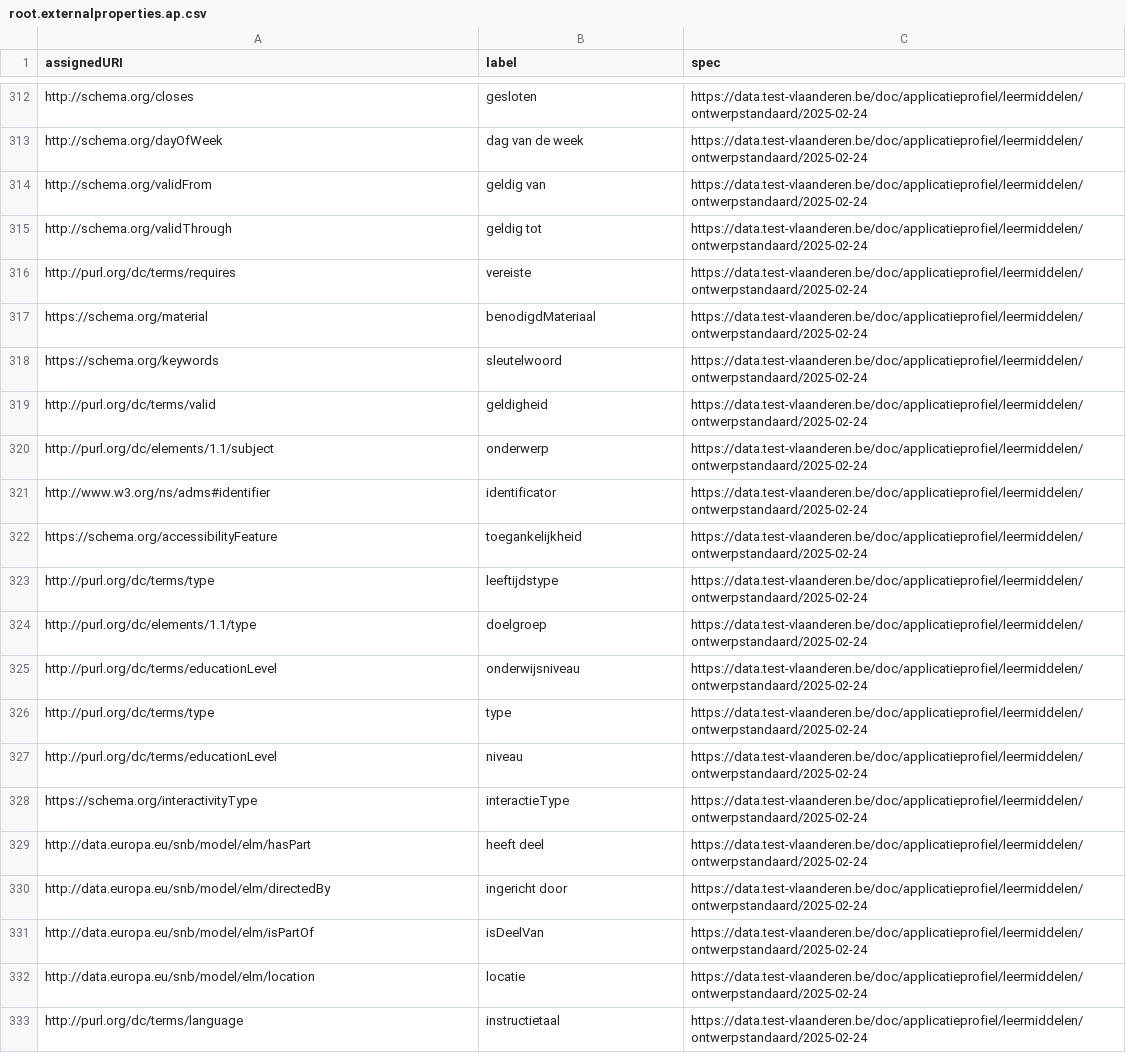
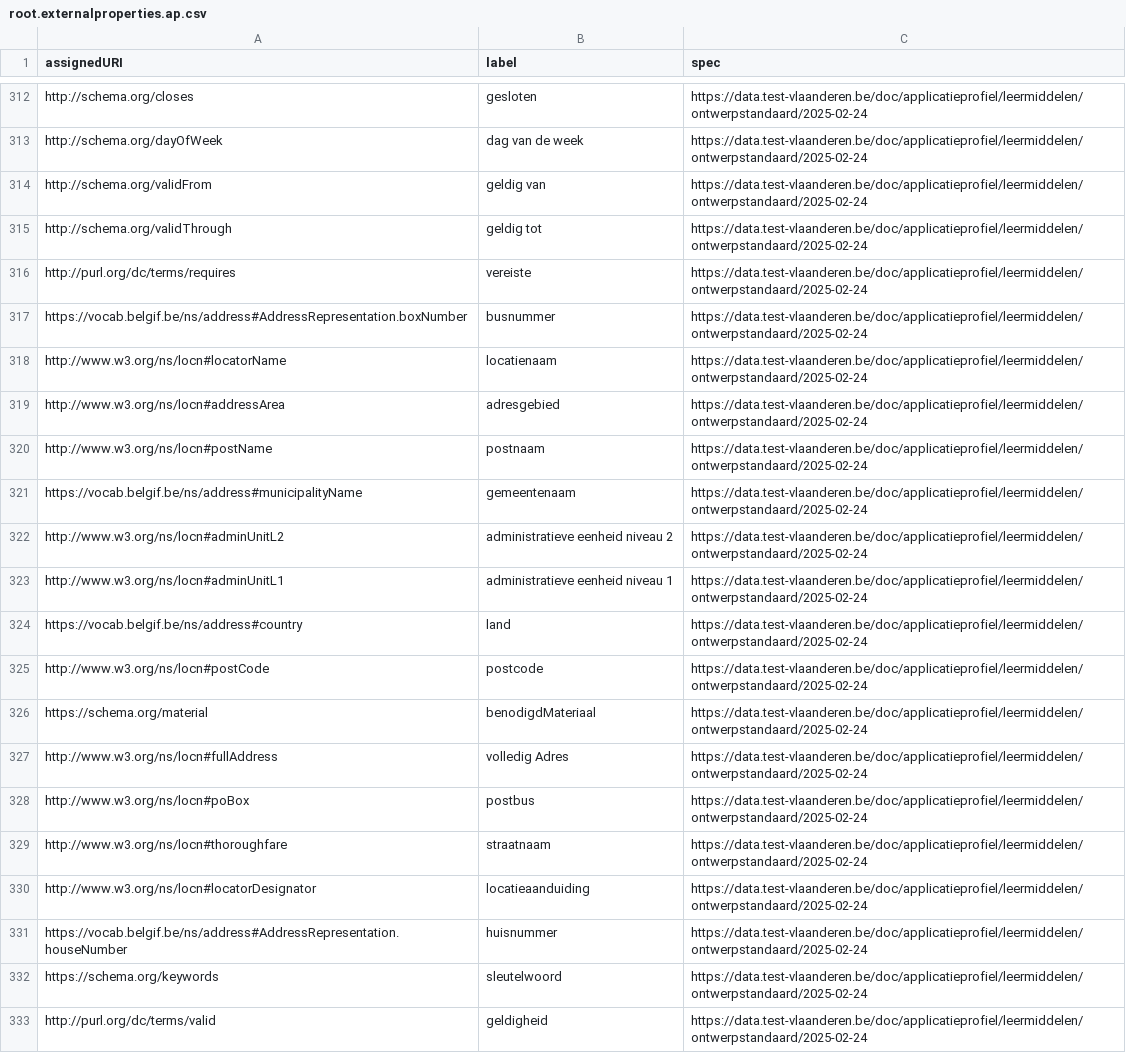
Before and after one commit to Informatievlaanderen/data.vlaanderen.be-statistics, a CSV file: root.externalproperties.ap.csv, drawn as a sheet; only a part is shown, gaps mark what is left out; the shorter side is filled out with more unchanged rows.

```diff
--- a/root.externalproperties.ap.csv
+++ b/root.externalproperties.ap.csv
@@ -316,3 +316,17 @@
 "http://purl.org/dc/terms/requires","vereiste","https://data.test-vlaanderen.be/doc/applicatieprofiel/leermiddelen/ontwerpstandaard/2025-02-24"
+"https://vocab.belgif.be/ns/address#AddressRepresentation.boxNumber","busnummer","https://data.test-vlaanderen.be/doc/applicatieprofiel/leermiddelen/ontwerpstandaard/2025-02-24"
+"http://www.w3.org/ns/locn#locatorName","locatienaam","https://data.test-vlaanderen.be/doc/applicatieprofiel/leermiddelen/ontwerpstandaard/2025-02-24"
+"http://www.w3.org/ns/locn#addressArea","adresgebied","https://data.test-vlaanderen.be/doc/applicatieprofiel/leermiddelen/ontwerpstandaard/2025-02-24"
+"http://www.w3.org/ns/locn#postName","postnaam","https://data.test-vlaanderen.be/doc/applicatieprofiel/leermiddelen/ontwerpstandaard/2025-02-24"
+"https://vocab.belgif.be/ns/address#municipalityName","gemeentenaam","https://data.test-vlaanderen.be/doc/applicatieprofiel/leermiddelen/ontwerpstandaard/2025-02-24"
+"http://www.w3.org/ns/locn#adminUnitL2","administratieve eenheid niveau 2","https://data.test-vlaanderen.be/doc/applicatieprofiel/leermiddelen/ontwerpstandaard/2025-02-24"
+"http://www.w3.org/ns/locn#adminUnitL1","administratieve eenheid niveau 1","https://data.test-vlaanderen.be/doc/applicatieprofiel/leermiddelen/ontwerpstandaard/2025-02-24"
+"https://vocab.belgif.be/ns/address#country","land","https://data.test-vlaanderen.be/doc/applicatieprofiel/leermiddelen/ontwerpstandaard/2025-02-24"
+"http://www.w3.org/ns/locn#postCode","postcode","https://data.test-vlaanderen.be/doc/applicatieprofiel/leermiddelen/ontwerpstandaard/2025-02-24"
 "https://schema.org/material","benodigdMateriaal","https://data.test-vlaanderen.be/doc/applicatieprofiel/leermiddelen/ontwerpstandaard/2025-02-24"
+"http://www.w3.org/ns/locn#fullAddress","volledig Adres","https://data.test-vlaanderen.be/doc/applicatieprofiel/leermiddelen/ontwerpstandaard/2025-02-24"
+"http://www.w3.org/ns/locn#poBox","postbus","https://data.test-vlaanderen.be/doc/applicatieprofiel/leermiddelen/ontwerpstandaard/2025-02-24"
+"http://www.w3.org/ns/locn#thoroughfare","straatnaam","https://data.test-vlaanderen.be/doc/applicatieprofiel/leermiddelen/ontwerpstandaard/2025-02-24"
+"http://www.w3.org/ns/locn#locatorDesignator","locatieaanduiding","https://data.test-vlaanderen.be/doc/applicatieprofiel/leermiddelen/ontwerpstandaard/2025-02-24"
+"https://vocab.belgif.be/ns/address#AddressRepresentation.houseNumber","huisnummer","https://data.test-vlaanderen.be/doc/applicatieprofiel/leermiddelen/ontwerpstandaard/2025-02-24"
 "https://schema.org/keywords","sleutelwoord","https://data.test-vlaanderen.be/doc/applicatieprofiel/leermiddelen/ontwerpstandaard/2025-02-24"
```
Also changed, not shown: root.classes.ap.csv, root.classes.voc.csv, 20 other files.
